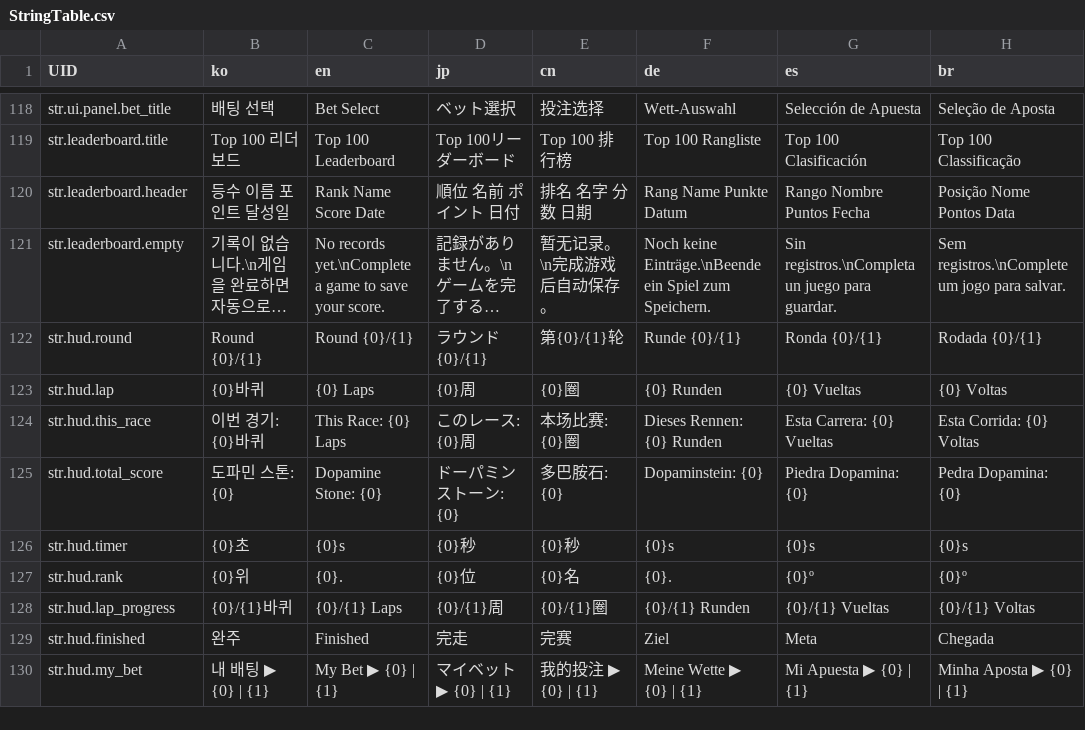
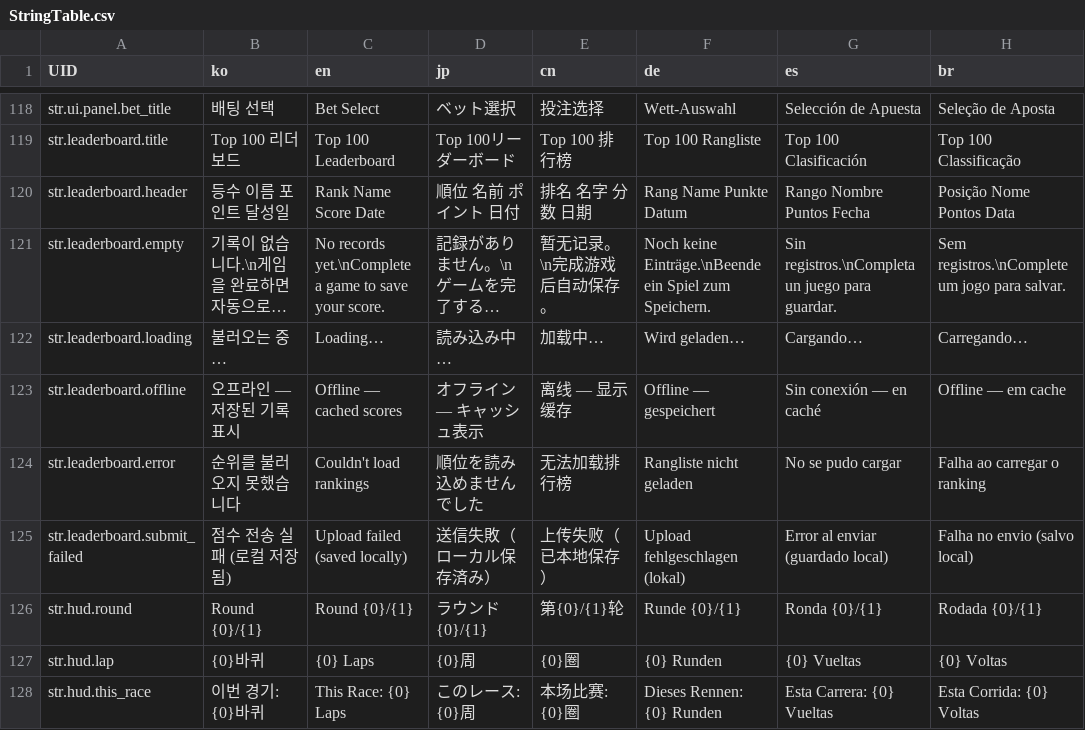
Before and after one commit to LeeJuls/DopamineRace, a CSV file: Assets/Resources/Data/StringTable.csv, drawn as a sheet; only a part is shown, gaps mark what is left out; the shorter side is filled out with more unchanged rows; long unchanged cells end in …; the diff names each change by its address in the sheet, - before the commit and + after, or states it on an @@ line.

```diff
--- a/Assets/Resources/Data/StringTable.csv
+++ b/Assets/Resources/Data/StringTable.csv
+row 122: str.leaderboard.loading | 불러오는 중… | Loading… | 読み込み中… | 加载中… | Wird geladen… | Cargando… | Carregando…
+row 123: str.leaderboard.offline | 오프라인 — 저장된 기록 표시 | Offline — cached scores | オフライン — キャッシュ表示 | 离线 — 显示缓存 | Offline — gespeichert | Sin conexión — en caché | Offline — em cache
+row 124: str.leaderboard.error | 순위를 불러오지 못했습니다 | Couldn't load rankings | 順位を読み込めませんでした | 无法加载排行榜 | Rangliste nicht geladen | No se pudo cargar | Falha ao carregar o ranking
+row 125: str.leaderboard.submit_failed | 점수 전송 실패 (로컬 저장됨) | Upload failed (saved locally) | 送信失敗（ローカル保存済み） | 上传失败（已本地保存） | Upload fehlgeschlagen (lokal) | Error al enviar (guardado local) | Falha no envio (salvo local)
```
Also changed, not shown: 6 other files.
